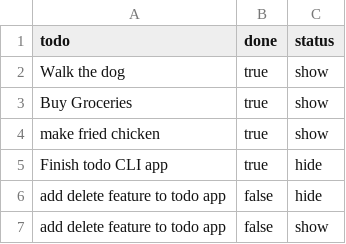
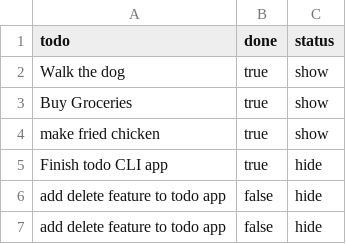
Before and after one commit to espocia/nodejs-todo, a CSV file: data.csv, drawn as a sheet.

```diff
--- a/data.csv
+++ b/data.csv
@@ -6,2 +6,2 @@ Finish todo CLI app,true,hide
 add delete feature to todo app,false,hide
-add delete feature to todo app,false,show
+add delete feature to todo app,false,hide
```
Also changed, not shown: 1 other file.
